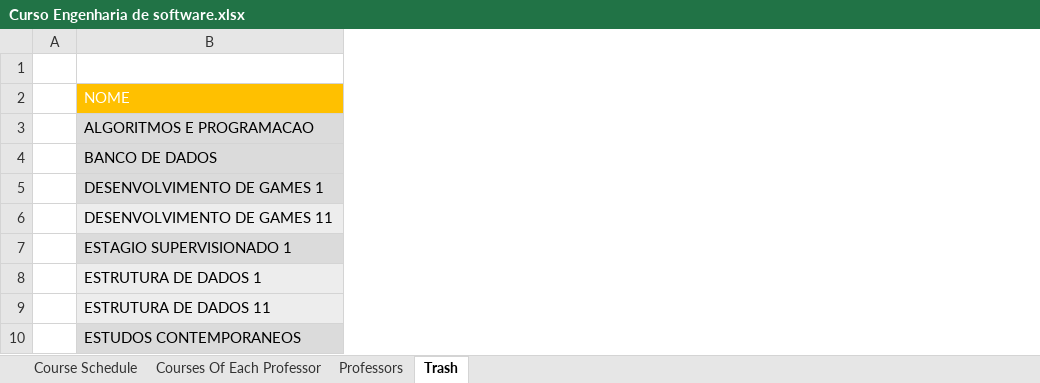
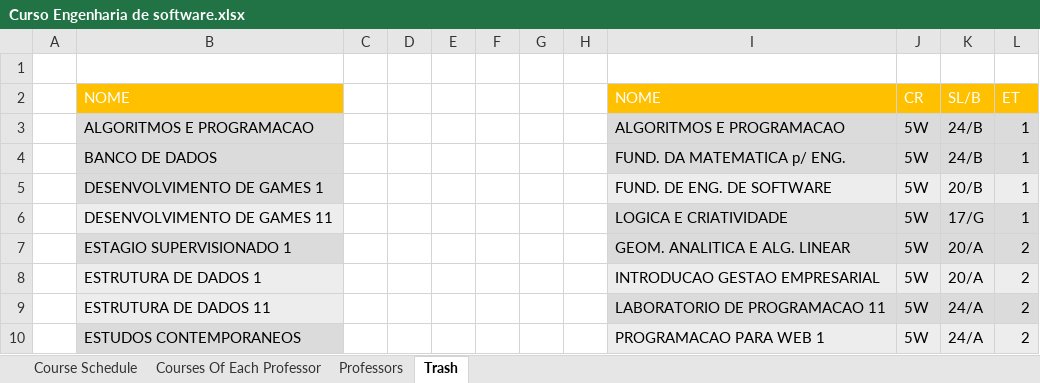
Before and after one commit to JarneDemoen/Genetic_alg_internship, an Excel workbook: data/Curso Engenharia de software.xlsx, sheet Trash, drawn as a sheet; only a part is shown; values as stored, in another font and other column widths than the file's, no borders; table styles not drawn; the diff names each change by its address in the sheet, - before the commit and + after, or states it on an @@ line.

```diff
--- a/data/Curso Engenharia de software.xlsx (sheet Trash)
+++ b/data/Curso Engenharia de software.xlsx (sheet Trash)
+column C, empty
+column D, empty
+column E, empty
+column F, empty
+column G, empty
+column H, empty
+column I (NOME), rows 3-10: ALGORITMOS E PROGRAMACAO | FUND. DA MATEMATICA p/ ENG. | FUND. DE ENG. DE SOFTWARE | LOGICA E CRIATIVIDADE | GEOM. ANALITICA E ALG. LINEAR | INTRODUCAO GESTAO EMPRESARIAL | LABORATORIO DE PROGRAMACAO 11 | PROGRAMACAO PARA WEB 1
+column J (CR), rows 3-10: all 5W
+column K (SL/B), rows 3-10: 24/B | 24/B | 20/B | 17/G | 20/A | 20/A | 24/A | 24/A
+column L (ET), rows 3-10: 1 | 1 | 1 | 1 | 2 | 2 | 2 | 2
```
Also changed, not shown: 1 other file.
